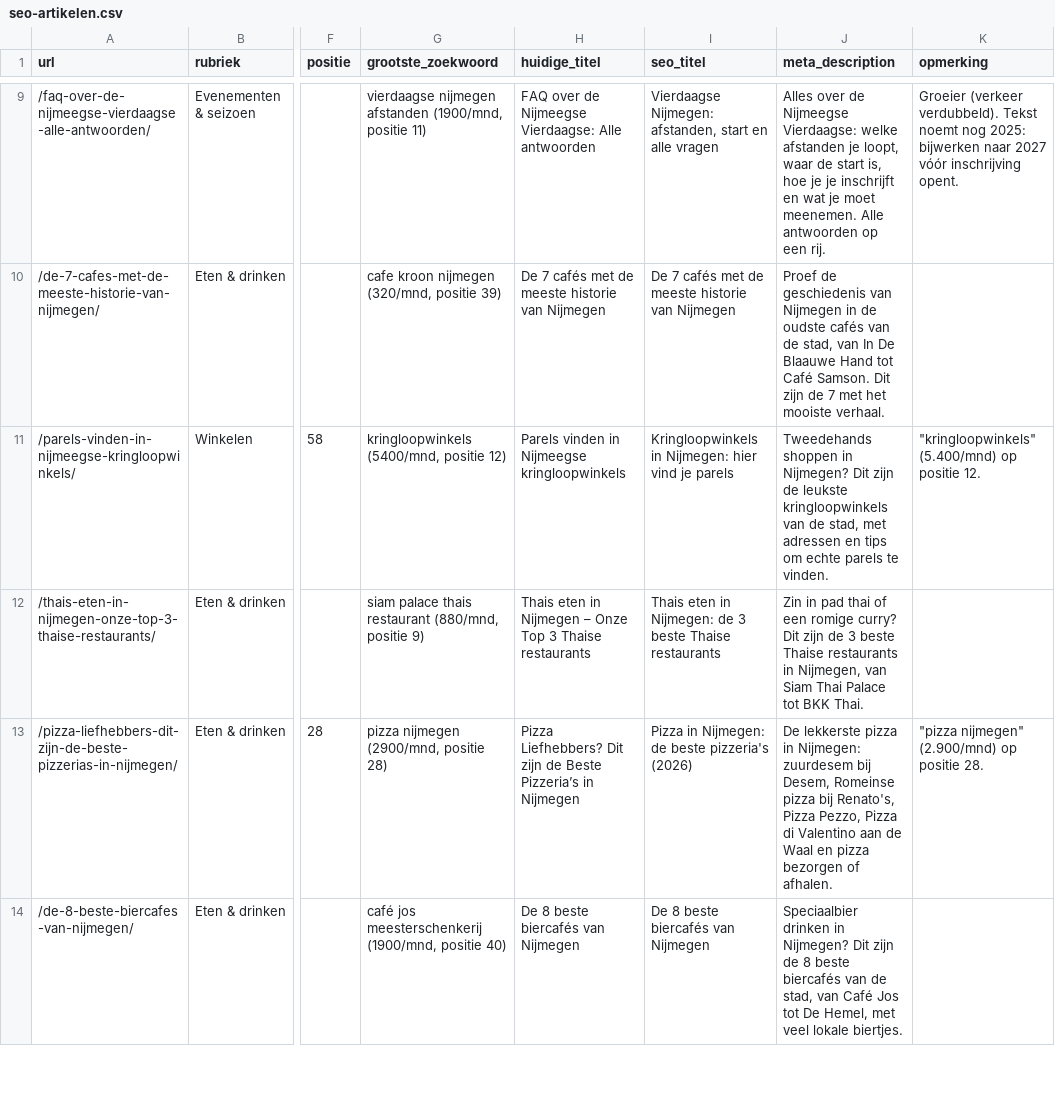
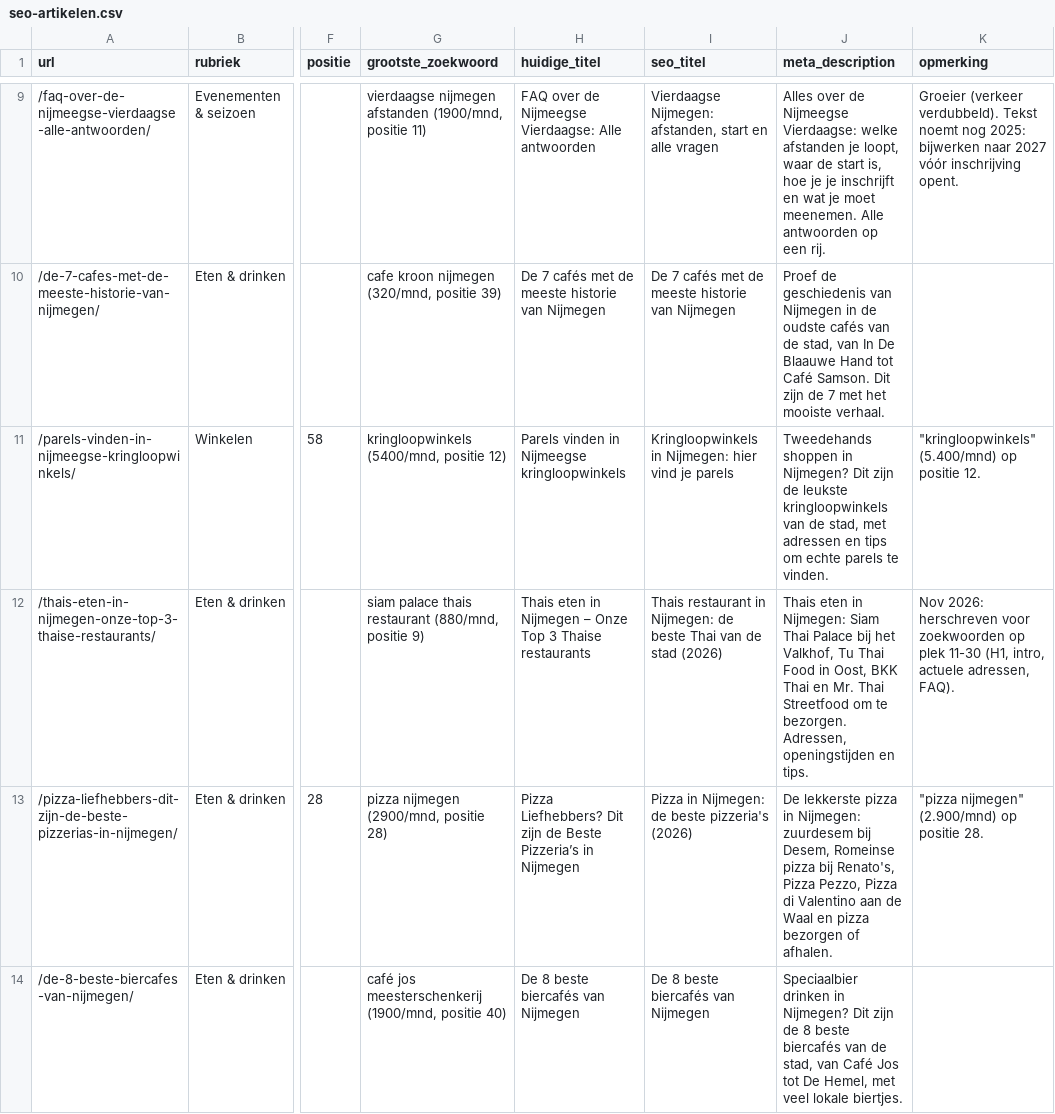
Before and after one commit to itandleisure/website-nijmegenonline-nl, a CSV file: data/seo-artikelen.csv, drawn as a sheet; only a part is shown, gaps mark what is left out; the diff covers the shown part only; the diff names each change by its address in the sheet, - before the commit and + after, or states it on an @@ line.

```diff
--- a/data/seo-artikelen.csv
+++ b/data/seo-artikelen.csv
-I12 (seo_titel): Thais eten in Nijmegen: de 3 beste Thaise restaurants
+I12 (seo_titel): Thais restaurant in Nijmegen: de beste Thai van de stad (2026)
-J12 (meta_description): Zin in pad thai of een romige curry? Dit zijn de 3 beste Thaise restaurants in Nijmegen, van Siam Thai Palace tot BKK Thai.
+J12 (meta_description): Thais eten in Nijmegen: Siam Thai Palace bij het Valkhof, Tu Thai Food in Oost, BKK Thai en Mr. Thai Streetfood om te bezorgen. Adressen, openingstijden en tips.
-K12 (opmerking): (empty)
+K12 (opmerking): Nov 2026: herschreven voor zoekwoorden op plek 11-30 (H1, intro, actuele adressen, FAQ).
```
Also changed, not shown: 15 edited cells elsewhere in this file, 12 other files.
